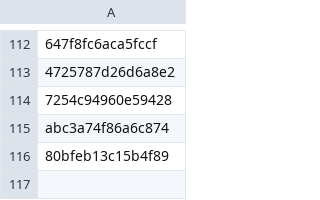
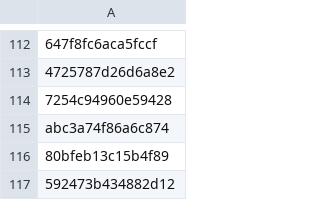
Before and after one commit to PharmakonSpace/IndeedPharma, a CSV file: sent_alerts.csv, drawn as a sheet; only a part is shown, gaps mark what is left out.

```diff
--- a/sent_alerts.csv
+++ b/sent_alerts.csv
@@ -116 +116,2 @@ abc3a74f86a6c874
 80bfeb13c15b4f89
+592473b434882d12
```
Also changed, not shown: 1 other file.
